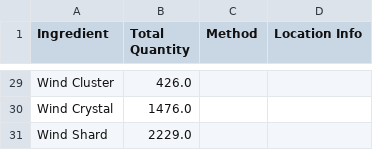
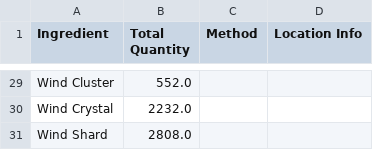
Before and after one commit to Qyrnore/tanuki-notebooks, a CSV file: utilities/gathering_list.csv, drawn as a sheet; only a part is shown, gaps mark what is left out; the diff covers the shown part only; the diff names each change by its address in the sheet, - before the commit and + after, or states it on an @@ line.

```diff
--- a/utilities/gathering_list.csv
+++ b/utilities/gathering_list.csv
-B29 (Total Quantity): 426.0
+B29 (Total Quantity): 552.0
-B30 (Total Quantity): 1476.0
+B30 (Total Quantity): 2232.0
-B31 (Total Quantity): 2229.0
+B31 (Total Quantity): 2808.0
```
Also changed, not shown: 27 edited cells elsewhere in this file, utilities/workshop_output.csv, 1 other file.
